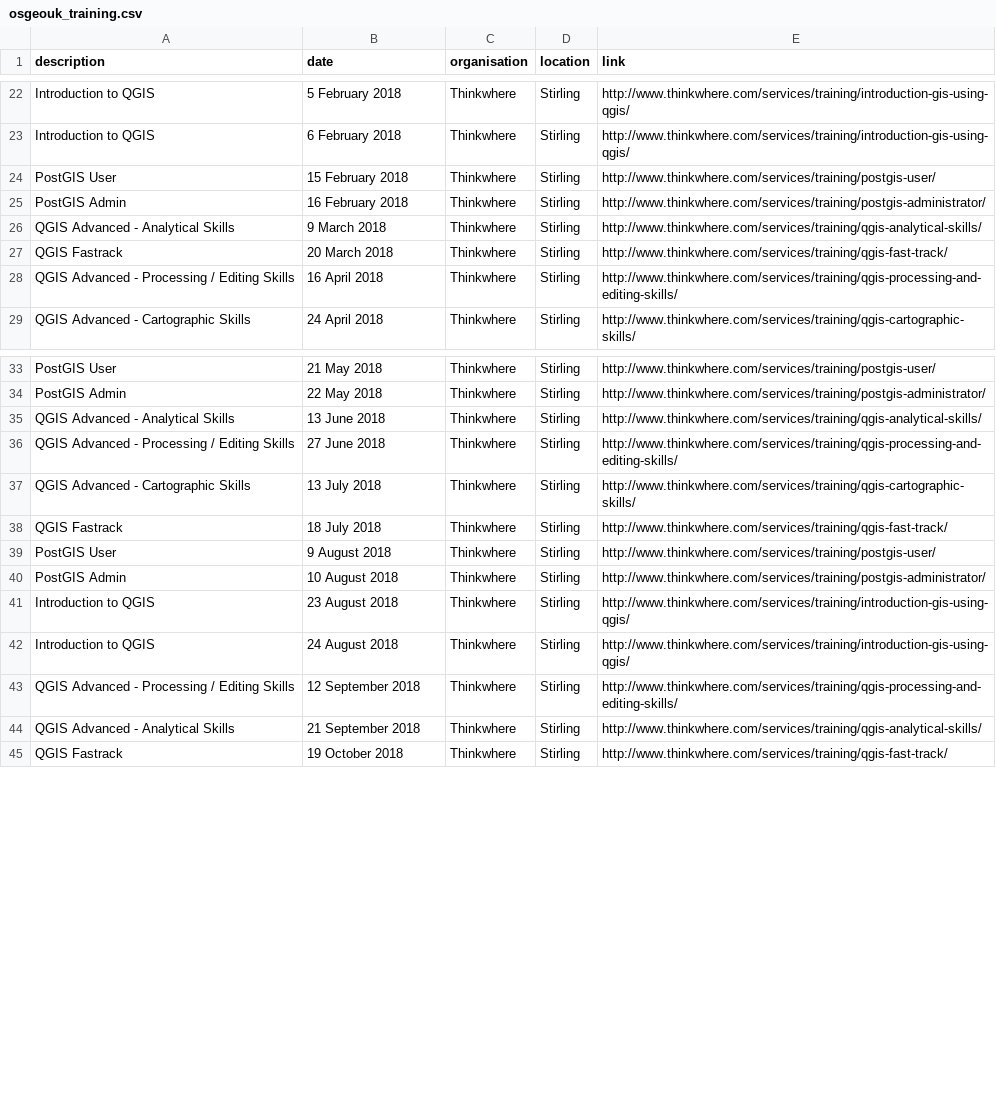
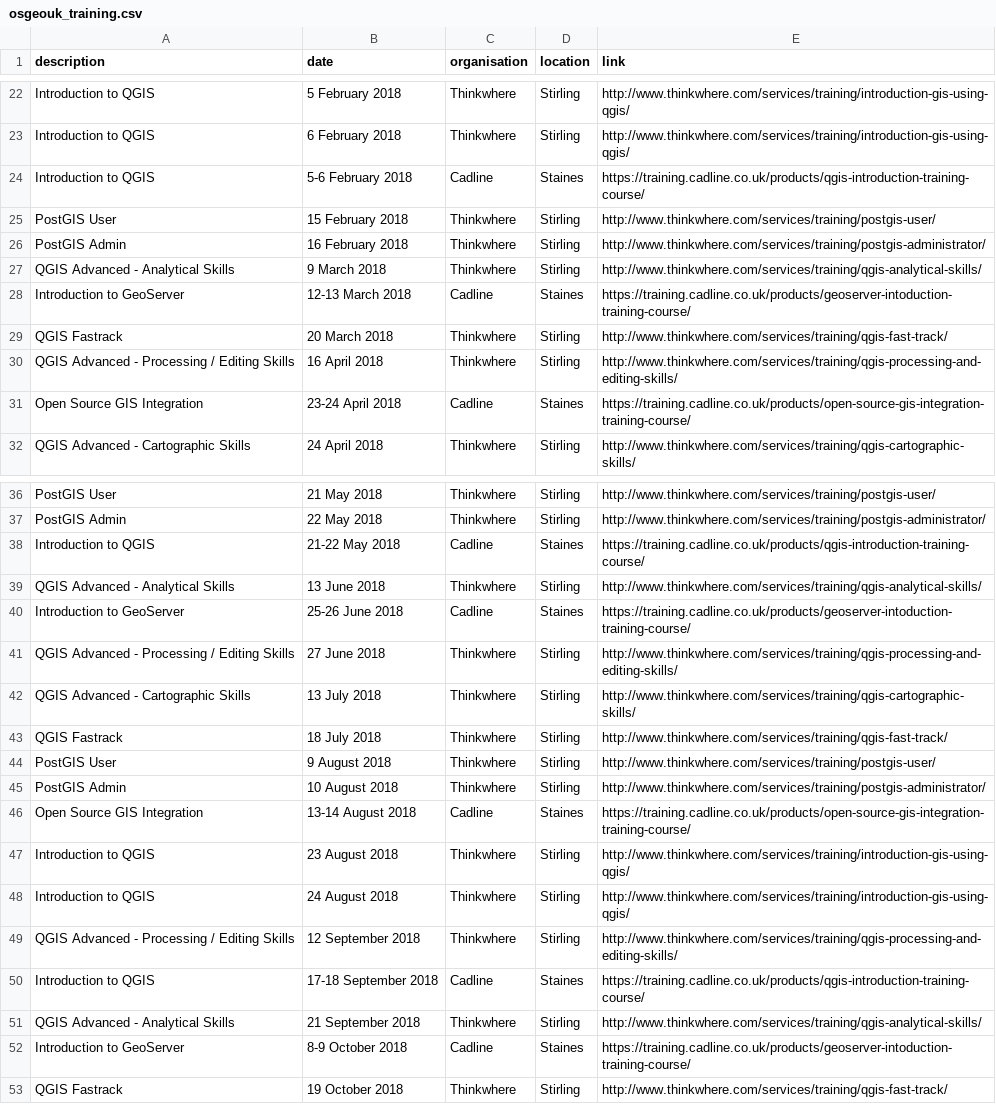
Before and after one commit to willadam/website, a CSV file: _data/osgeouk_training.csv, drawn as a sheet; only a part is shown, gaps mark what is left out; the diff covers the shown part only.

Commit message:
Update osgeouk_training.csv
Hi, here are the 9 Open Source GIS courses for Cadline in 2018. Please can they be added to the training pages. Many thanks David.C

```diff
--- a/_data/osgeouk_training.csv
+++ b/_data/osgeouk_training.csv
@@ -23,2 +23,3 @@ Introduction to QGIS,5 February 2018,Thinkwhere,Stirling,http://www.thinkwhere.c
 Introduction to QGIS,6 February 2018,Thinkwhere,Stirling,http://www.thinkwhere.com/services/training/introduction-gis-using-qgis/
+Introduction to QGIS,5-6 February 2018,Cadline,Staines,https://training.cadline.co.uk/products/qgis-introduction-training-course/
 PostGIS User,15 February 2018,Thinkwhere,Stirling,http://www.thinkwhere.com/services/training/postgis-user/
@@ -26,4 +27,6 @@ PostGIS Admin,16 February 2018,Thinkwhere,Stirling,http://www.thinkwhere.com/ser
 QGIS Advanced - Analytical Skills,9 March 2018,Thinkwhere,Stirling,http://www.thinkwhere.com/services/training/qgis-analytical-skills/
+Introduction to GeoServer,12-13 March 2018,Cadline,Staines,https://training.cadline.co.uk/products/geoserver-intoduction-training-course/
 QGIS Fastrack,20 March 2018,Thinkwhere,Stirling,http://www.thinkwhere.com/services/training/qgis-fast-track/
 QGIS Advanced - Processing / Editing Skills,16 April 2018,Thinkwhere,Stirling,http://www.thinkwhere.com/services/training/qgis-processing-and-editing-skills/
+Open Source GIS Integration,23-24 April 2018,Cadline,Staines,https://training.cadline.co.uk/products/open-source-gis-integration-training-course/
 QGIS Advanced - Cartographic Skills,24 April 2018,Thinkwhere,Stirling,http://www.thinkwhere.com/services/training/qgis-cartographic-skills/
@@ -34,3 +37,5 @@ PostGIS User,21 May 2018,Thinkwhere,Stirling,http://www.thinkwhere.com/services/
 PostGIS Admin,22 May 2018,Thinkwhere,Stirling,http://www.thinkwhere.com/services/training/postgis-administrator/
+Introduction to QGIS,21-22 May 2018,Cadline,Staines,https://training.cadline.co.uk/products/qgis-introduction-training-course/
 QGIS Advanced - Analytical Skills,13 June 2018,Thinkwhere,Stirling,http://www.thinkwhere.com/services/training/qgis-analytical-skills/
+Introduction to GeoServer,25-26 June 2018,Cadline,Staines,https://training.cadline.co.uk/products/geoserver-intoduction-training-course/
 QGIS Advanced - Processing / Editing Skills,27 June 2018,Thinkwhere,Stirling,http://www.thinkwhere.com/services/training/qgis-processing-and-editing-skills/
@@ -40,2 +45,3 @@ PostGIS User,9 August 2018,Thinkwhere,Stirling,http://www.thinkwhere.com/service
 PostGIS Admin,10 August 2018,Thinkwhere,Stirling,http://www.thinkwhere.com/services/training/postgis-administrator/
+Open Source GIS Integration,13-14 August 2018,Cadline,Staines,https://training.cadline.co.uk/products/open-source-gis-integration-training-course/
 Introduction to QGIS,23 August 2018,Thinkwhere,Stirling,http://www.thinkwhere.com/services/training/introduction-gis-using-qgis/
@@ -43,3 +49,5 @@ Introduction to QGIS,24 August 2018,Thinkwhere,Stirling,http://www.thinkwhere.co
 QGIS Advanced - Processing / Editing Skills,12 September 2018,Thinkwhere,Stirling,http://www.thinkwhere.com/services/training/qgis-processing-and-editing-skills/
+Introduction to QGIS,17-18 September 2018,Cadline,Staines,https://training.cadline.co.uk/products/qgis-introduction-training-course/
 QGIS Advanced - Analytical Skills,21 September 2018,Thinkwhere,Stirling,http://www.thinkwhere.com/services/training/qgis-analytical-skills/
+Introduction to GeoServer,8-9 October 2018,Cadline,Staines,https://training.cadline.co.uk/products/geoserver-intoduction-training-course/
 QGIS Fastrack,19 October 2018,Thinkwhere,Stirling,http://www.thinkwhere.com/services/training/qgis-fast-track/
```
Also changed, not shown: 1 added row elsewhere in this file.
